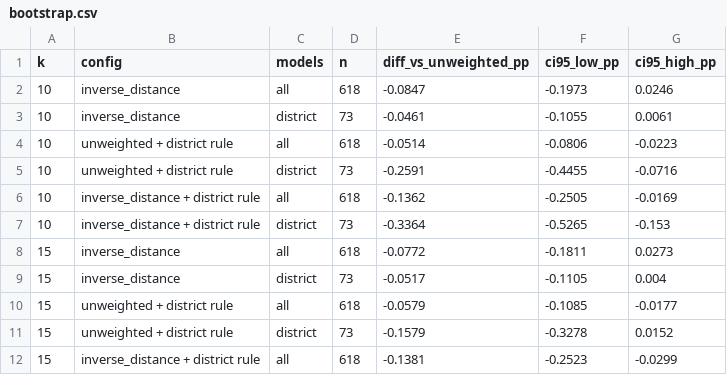
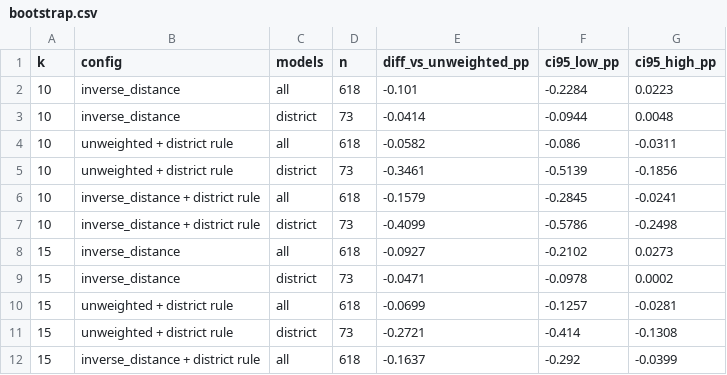
Before and after one commit to wegry/DS5500, a CSV file: dbt/analysis_outputs/weighted_district/bootstrap.csv, drawn as a sheet; only a part is shown; the diff covers the shown part only.

```diff
--- a/dbt/analysis_outputs/weighted_district/bootstrap.csv
+++ b/dbt/analysis_outputs/weighted_district/bootstrap.csv
@@ -1,12 +1,12 @@
 k,config,models,n,diff_vs_unweighted_pp,ci95_low_pp,ci95_high_pp
-10,inverse_distance,all,618,-0.0847,-0.1973,0.0246
-10,inverse_distance,district,73,-0.0461,-0.1055,0.0061
-10,unweighted + district rule,all,618,-0.0514,-0.0806,-0.0223
-10,unweighted + district rule,district,73,-0.2591,-0.4455,-0.0716
-10,inverse_distance + district rule,all,618,-0.1362,-0.2505,-0.0169
-10,inverse_distance + district rule,district,73,-0.3364,-0.5265,-0.153
-15,inverse_distance,all,618,-0.0772,-0.1811,0.0273
-15,inverse_distance,district,73,-0.0517,-0.1105,0.004
-15,unweighted + district rule,all,618,-0.0579,-0.1085,-0.0177
-15,unweighted + district rule,district,73,-0.1579,-0.3278,0.0152
-15,inverse_distance + district rule,all,618,-0.1381,-0.2523,-0.0299
+10,inverse_distance,all,618,-0.101,-0.2284,0.0223
+10,inverse_distance,district,73,-0.0414,-0.0944,0.0048
+10,unweighted + district rule,all,618,-0.0582,-0.086,-0.0311
+10,unweighted + district rule,district,73,-0.3461,-0.5139,-0.1856
+10,inverse_distance + district rule,all,618,-0.1579,-0.2845,-0.0241
+10,inverse_distance + district rule,district,73,-0.4099,-0.5786,-0.2498
+15,inverse_distance,all,618,-0.0927,-0.2102,0.0273
+15,inverse_distance,district,73,-0.0471,-0.0978,0.0002
+15,unweighted + district rule,all,618,-0.0699,-0.1257,-0.0281
+15,unweighted + district rule,district,73,-0.2721,-0.414,-0.1308
+15,inverse_distance + district rule,all,618,-0.1637,-0.292,-0.0399
```
Also changed, not shown: 21 edited cells elsewhere in this file, dbt/analysis_outputs/breakeven_acp.csv, dbt/analysis_outputs/case_study_106476.csv, 19 other files.
